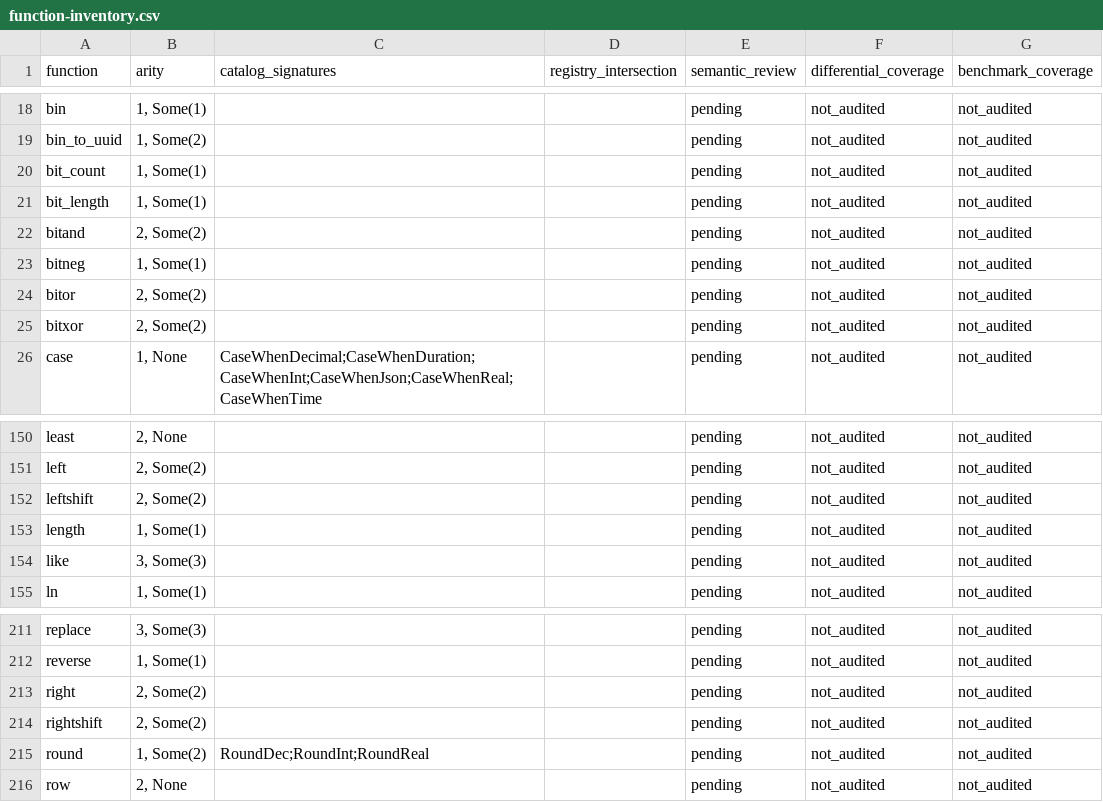
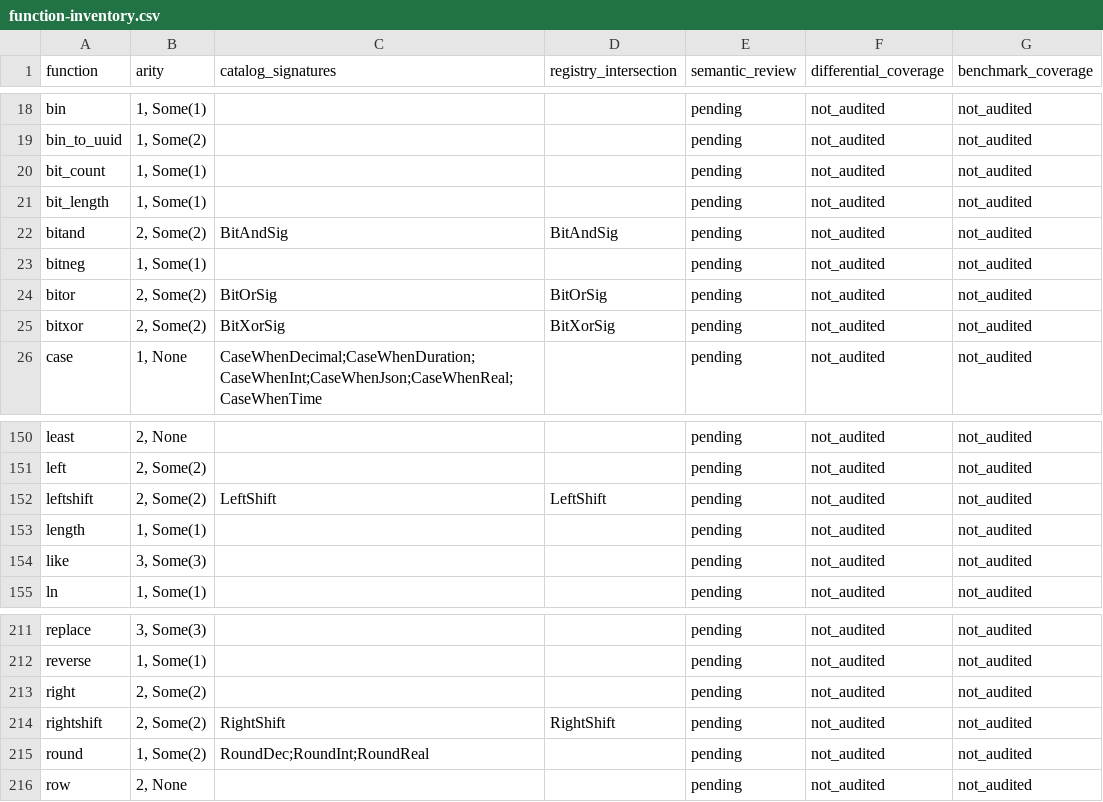
Before and after one commit to YangKeao/tidb, a CSV file: docs/expression-unification/evidence/function-inventory.csv, drawn as a sheet; only a part is shown, gaps mark what is left out.

```diff
--- a/docs/expression-unification/evidence/function-inventory.csv
+++ b/docs/expression-unification/evidence/function-inventory.csv
@@ -21,6 +21,6 @@ bit_count,"1, Some(1)",,,pending,not_audited,not_audited
 bit_length,"1, Some(1)",,,pending,not_audited,not_audited
-bitand,"2, Some(2)",,,pending,not_audited,not_audited
+bitand,"2, Some(2)",BitAndSig,BitAndSig,pending,not_audited,not_audited
 bitneg,"1, Some(1)",,,pending,not_audited,not_audited
-bitor,"2, Some(2)",,,pending,not_audited,not_audited
-bitxor,"2, Some(2)",,,pending,not_audited,not_audited
+bitor,"2, Some(2)",BitOrSig,BitOrSig,pending,not_audited,not_audited
+bitxor,"2, Some(2)",BitXorSig,BitXorSig,pending,not_audited,not_audited
 case,"1, None",CaseWhenDecimal;CaseWhenDuration;CaseWhenInt;CaseWhenJson;CaseWhenReal;CaseWhenTime,,pending,not_audited,not_audited
@@ -151,3 +151,3 @@ least,"2, None",,,pending,not_audited,not_audited
 left,"2, Some(2)",,,pending,not_audited,not_audited
-leftshift,"2, Some(2)",,,pending,not_audited,not_audited
+leftshift,"2, Some(2)",LeftShift,LeftShift,pending,not_audited,not_audited
 length,"1, Some(1)",,,pending,not_audited,not_audited
@@ -213,3 +213,3 @@ reverse,"1, Some(1)",,,pending,not_audited,not_audited
 right,"2, Some(2)",,,pending,not_audited,not_audited
-rightshift,"2, Some(2)",,,pending,not_audited,not_audited
+rightshift,"2, Some(2)",RightShift,RightShift,pending,not_audited,not_audited
 round,"1, Some(2)",RoundDec;RoundInt;RoundReal,,pending,not_audited,not_audited
```
Also changed, not shown: docs/expression-unification/evidence/signature-inventory.csv, 51 other files.
